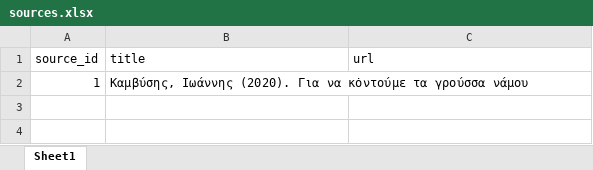
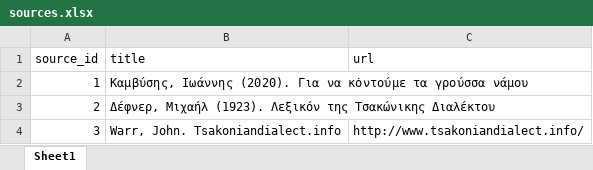
Before and after one commit to jgchaparro/TsakonianDB, an Excel workbook: TsakonianDB/tables/sources.xlsx, sheet Sheet1, drawn as a sheet; values as stored, in another font and other column widths than the file's, no borders; table styles not drawn; the diff names each change by its address in the sheet, - before the commit and + after, or states it on an @@ line.

```diff
--- a/TsakonianDB/tables/sources.xlsx (sheet Sheet1)
+++ b/TsakonianDB/tables/sources.xlsx (sheet Sheet1)
+row 3: 2 | Δέφνερ, Μιχαήλ (1923). Λεξικόν της Τσακώνικης Διαλέκτου
+row 4: 3 | Warr, John. Tsakoniandialect.info | http://www.tsakoniandialect.info/
```
Also changed, not shown: TsakonianDB/tables/main.xlsx, 5 other files.
